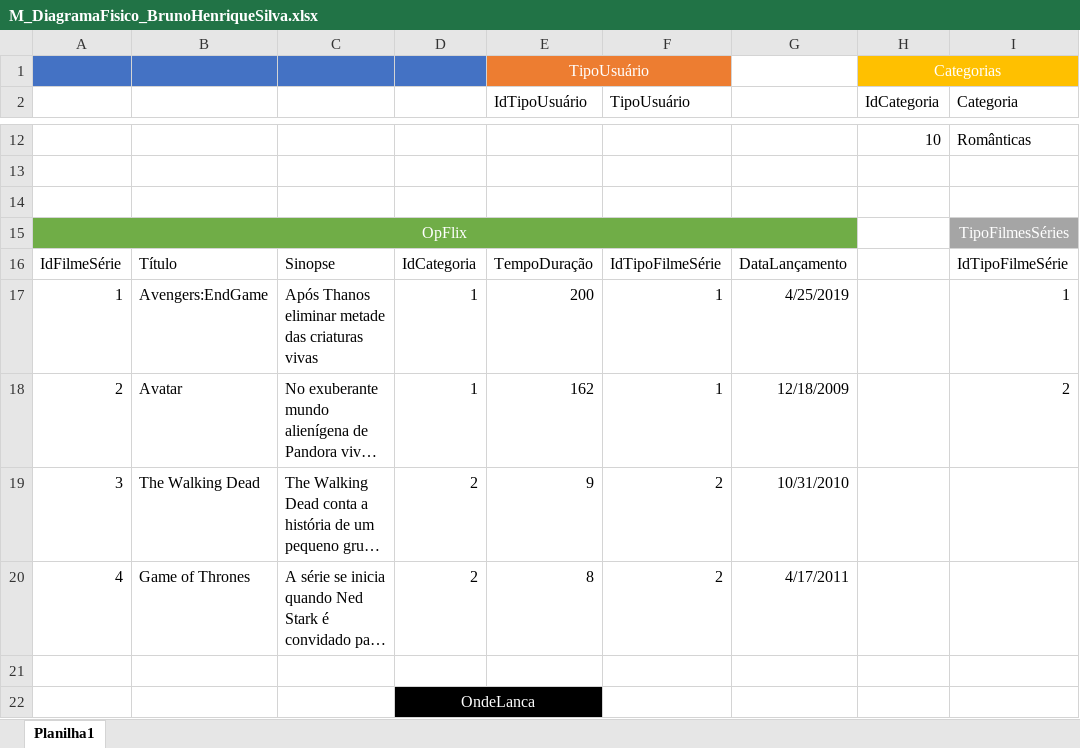
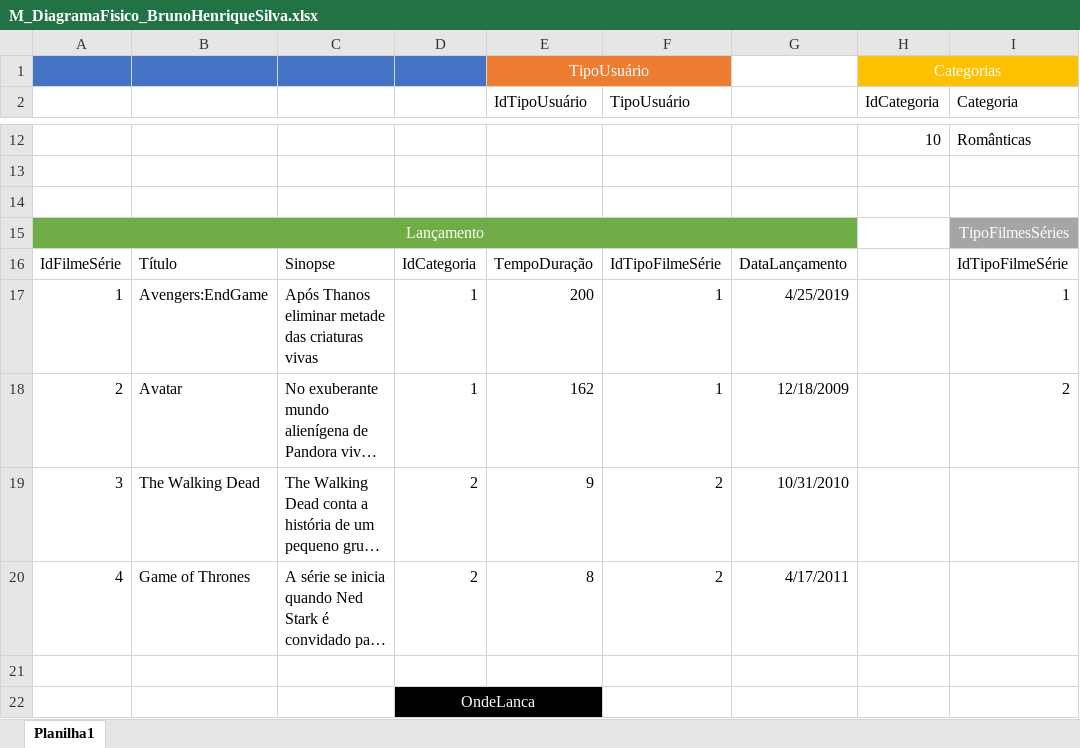
Before and after one commit to brunohesilva/2s2019-sprint-1-bd-OpFlix, an Excel workbook: OpFlixBD/M_DiagramaFisico_BrunoHenriqueSilva.xlsx, sheet Planilha1, drawn as a sheet; only a part is shown, gaps mark what is left out; long unchanged cells end in …; values as stored, in another font and other column widths than the file's, no borders; the diff names each change by its address in the sheet, - before the commit and + after, or states it on an @@ line.

```diff
--- a/OpFlixBD/M_DiagramaFisico_BrunoHenriqueSilva.xlsx (sheet Planilha1)
+++ b/OpFlixBD/M_DiagramaFisico_BrunoHenriqueSilva.xlsx (sheet Planilha1)
-A15: OpFlix
+A15: Lançamento
```
Also changed, not shown: 4 other files.
